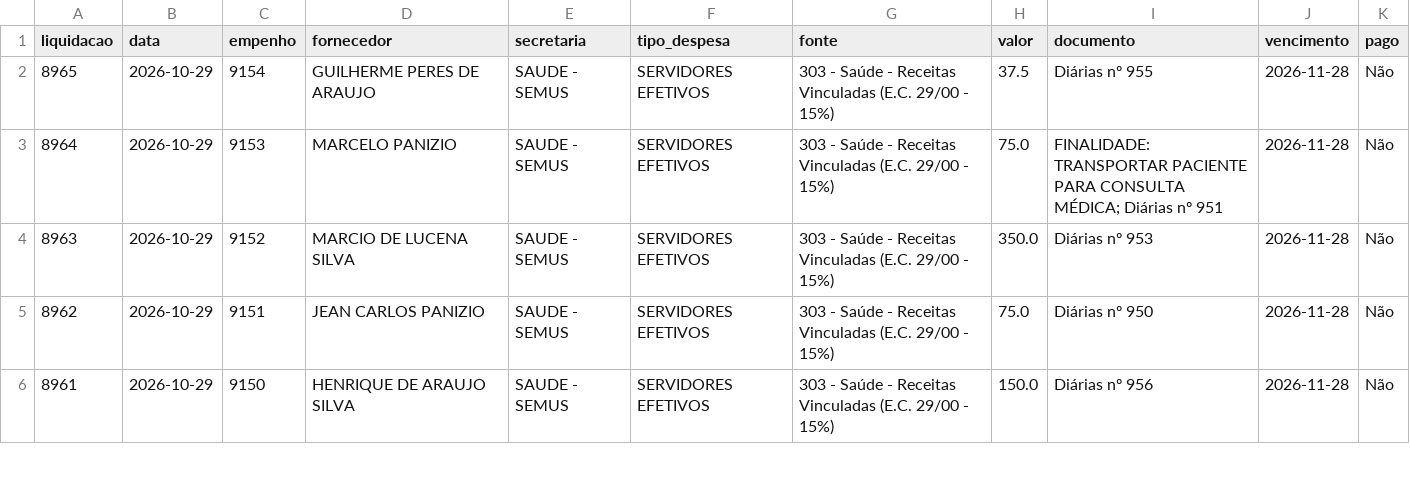
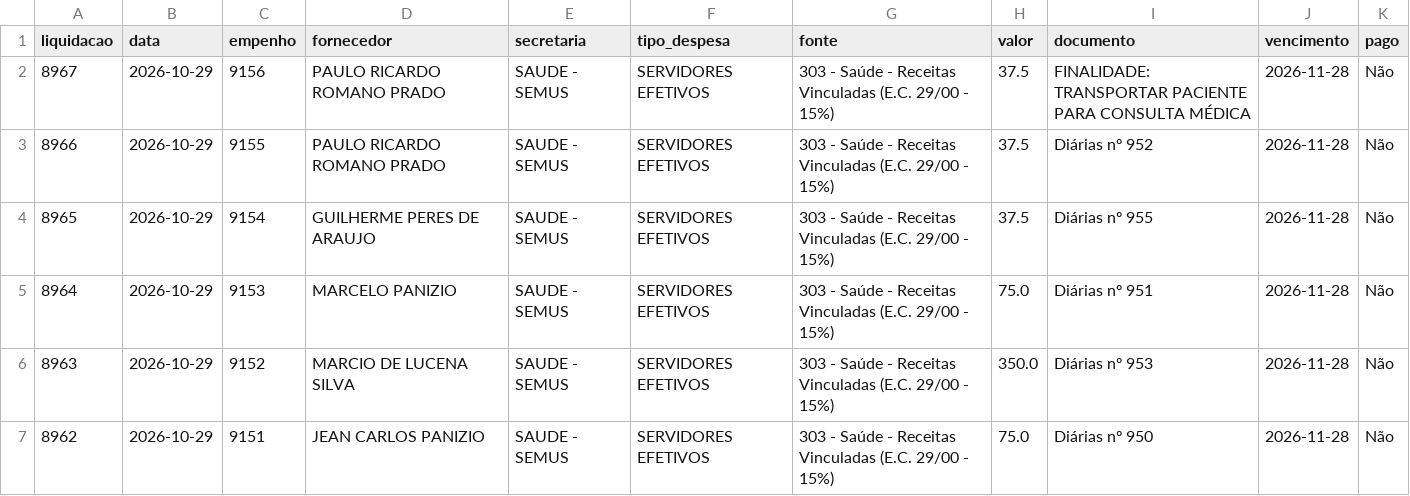
Before and after one commit to vagnerims2/painel-leopolis, a CSV file: data/liquidacoes.csv, drawn as a sheet; only a part is shown; the shorter side is filled out with more unchanged rows.

```diff
--- a/data/liquidacoes.csv
+++ b/data/liquidacoes.csv
@@ -1,4 +1,6 @@
 liquidacao,data,empenho,fornecedor,secretaria,tipo_despesa,fonte,valor,documento,vencimento,pago
+8967,2026-10-29,9156,PAULO RICARDO ROMANO PRADO,SAUDE - SEMUS,SERVIDORES EFETIVOS,303 - Saúde - Receitas Vinculadas (E.C. 29/00 - 15%),37.5,FINALIDADE: TRANSPORTAR PACIENTE PARA CONSULTA MÉDICA,2026-11-28,Não
+8966,2026-10-29,9155,PAULO RICARDO ROMANO PRADO,SAUDE - SEMUS,SERVIDORES EFETIVOS,303 - Saúde - Receitas Vinculadas (E.C. 29/00 - 15%),37.5,Diárias nº 952,2026-11-28,Não
 8965,2026-10-29,9154,GUILHERME PERES DE ARAUJO,SAUDE - SEMUS,SERVIDORES EFETIVOS,303 - Saúde - Receitas Vinculadas (E.C. 29/00 - 15%),37.5,Diárias nº 955,2026-11-28,Não
-8964,2026-10-29,9153,MARCELO PANIZIO,SAUDE - SEMUS,SERVIDORES EFETIVOS,303 - Saúde - Receitas Vinculadas (E.C. 29/00 - 15%),75.0,FINALIDADE: TRANSPORTAR PACIENTE PARA CONSULTA MÉDICA; Diárias nº 951,2026-11-28,Não
+8964,2026-10-29,9153,MARCELO PANIZIO,SAUDE - SEMUS,SERVIDORES EFETIVOS,303 - Saúde - Receitas Vinculadas (E.C. 29/00 - 15%),75.0,Diárias nº 951,2026-11-28,Não
 8963,2026-10-29,9152,MARCIO DE LUCENA SILVA,SAUDE - SEMUS,SERVIDORES EFETIVOS,303 - Saúde - Receitas Vinculadas (E.C. 29/00 - 15%),350.0,Diárias nº 953,2026-11-28,Não
```
Also changed, not shown: data/movimento.csv, 6 other files.
